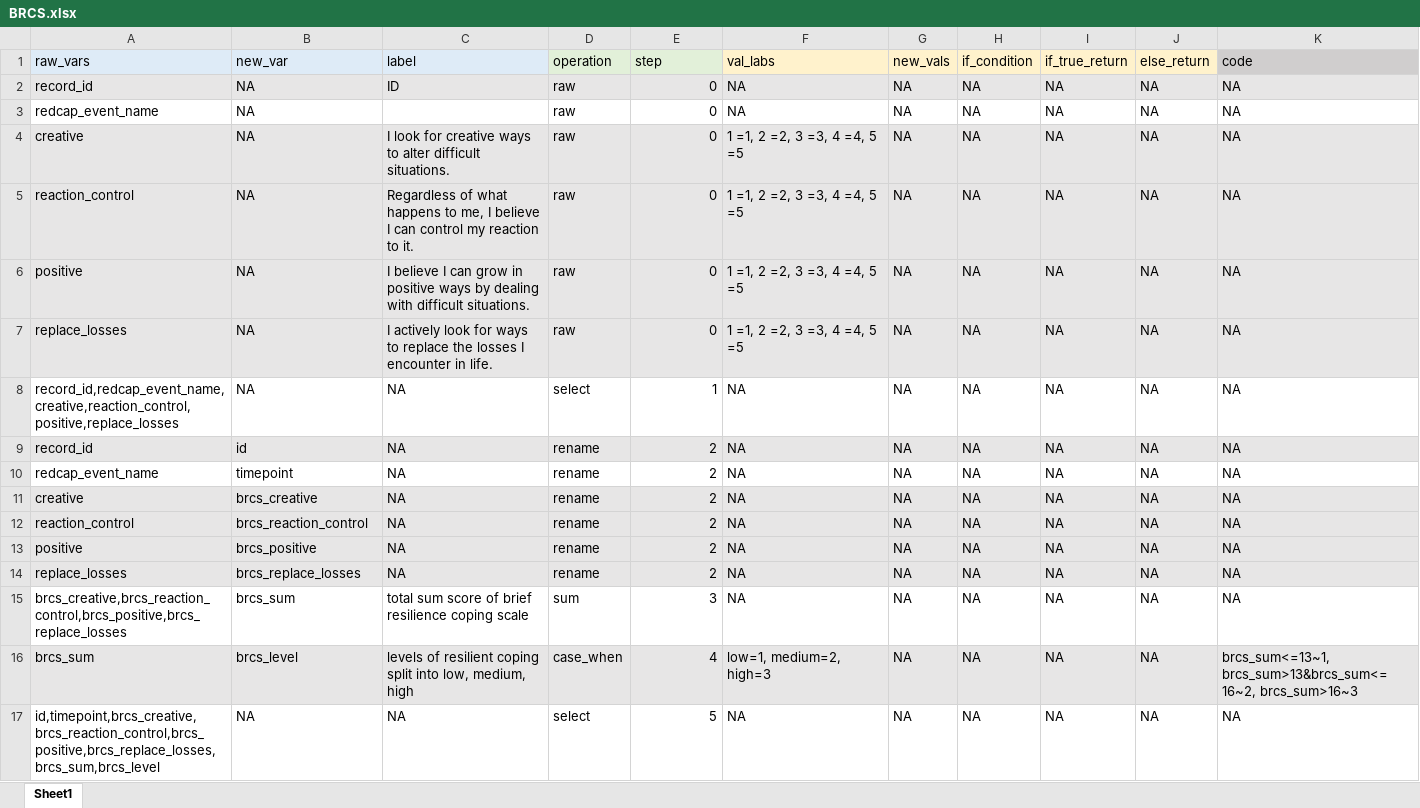
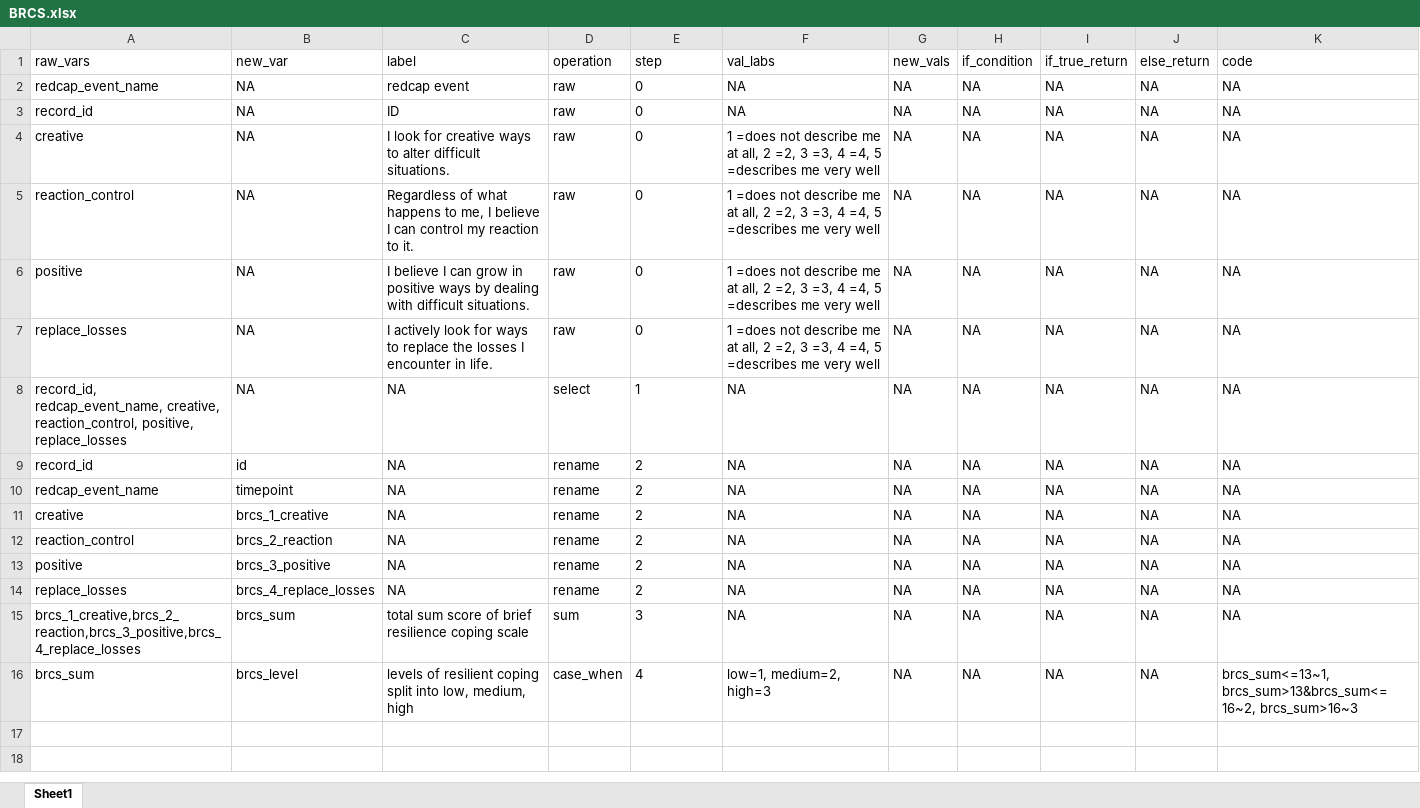
Before and after one commit to embark-lab/BAM-data-cleaning, an Excel workbook: scoresheets_not_needed/BRCS.xlsx, sheet Sheet1, drawn as a sheet; values as stored, in another font and other column widths than the file's, no borders; removed rows and columns are numbered as before the commit, all else as after; the diff names each change by its address in the sheet, - before the commit and + after, or states it on an @@ line.

```diff
--- a/scoresheets_not_needed/BRCS.xlsx (sheet Sheet1)
+++ b/scoresheets_not_needed/BRCS.xlsx (sheet Sheet1)
-A1:C1 fill: #DEEBF7
+A1:C1 fill: none
-D1:E1 fill: #E2F0D9
+D1:E1 fill: none
-F1:J1 fill: #FFF2CC
+F1:J1 fill: none
-K1 fill: #D0CECE
+K1 fill: none
+row 2: redcap_event_name | NA | redcap event | raw | 0 | NA | NA | NA | NA | NA | NA
-A3:K3 fill: #E7E6E6
+A3:K3 fill: none
-E3 alignment: right
+E3 alignment: left
-row 3: redcap_event_name | NA |  | raw | 0 | NA | NA | NA | NA | NA | NA
-A4:K7 fill: #E7E6E6
+A4:K7 fill: none
-E4:E16 alignment: right
+E4:E16 alignment: left
-F4:F7 (val_labs): 1 =1, 2 =2, 3 =3, 4 =4, 5 =5
+F4:F7 (val_labs): 1 =does not describe me at all, 2 =2, 3 =3, 4 =4, 5 =describes me very well
-A8 (raw_vars): record_id,redcap_event_name,creative,reaction_control,positive,replace_losses
+A8 (raw_vars): record_id, redcap_event_name, creative, reaction_control, positive, replace_losses
-A9:K9 fill: #E7E6E6
+A9:K9 fill: none
-A11:K14 fill: #E7E6E6
+A11:K14 fill: none
-B11 (new_var): brcs_creative
+B11 (new_var): brcs_1_creative
-B12 (new_var): brcs_reaction_control
+B12 (new_var): brcs_2_reaction
-B13 (new_var): brcs_positive
+B13 (new_var): brcs_3_positive
-B14 (new_var): brcs_replace_losses
+B14 (new_var): brcs_4_replace_losses
-A15 (raw_vars): brcs_creative,brcs_reaction_control,brcs_positive,brcs_replace_losses
+A15 (raw_vars): brcs_1_creative,brcs_2_reaction,brcs_3_positive,brcs_4_replace_losses
-A16:K16 fill: #E7E6E6
+A16:K16 fill: none
-row 17: id,timepoint,brcs_creative,brcs_reaction_control,brcs_positive,brcs_replace_losses,brcs_sum,brcs_level | NA | NA | select | 5 | NA | NA | NA | NA | NA | NA
```
Also changed, not shown: scoresheets_clean/CTQ.xlsx, scoresheets_clean/IBSS.xlsx, 8 other files.
